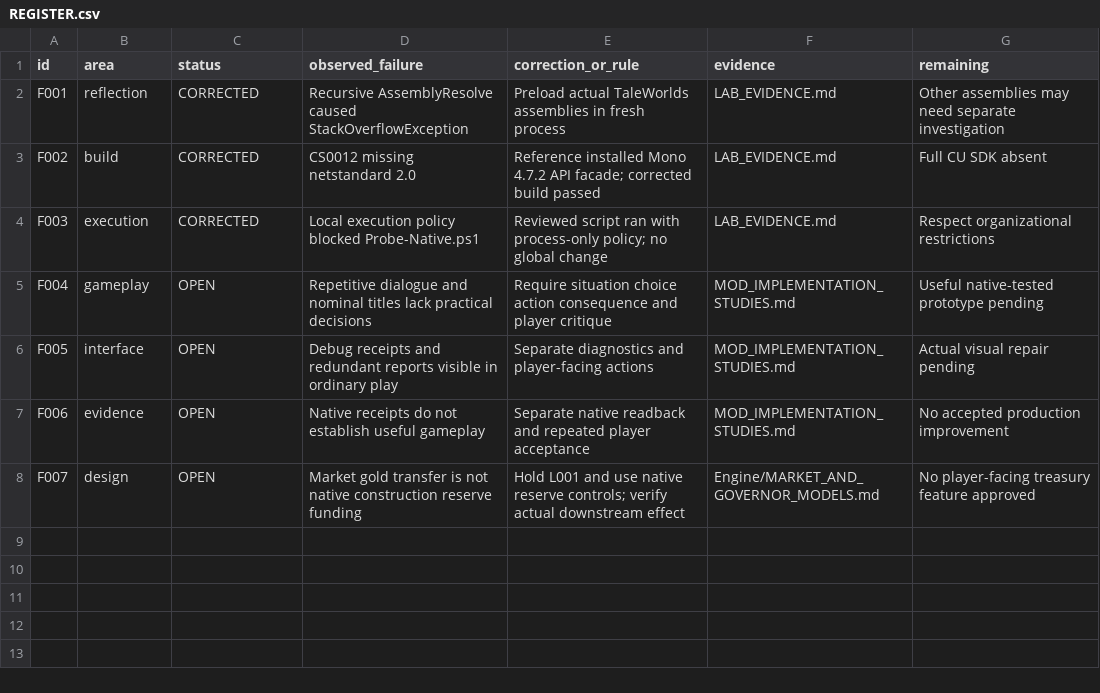
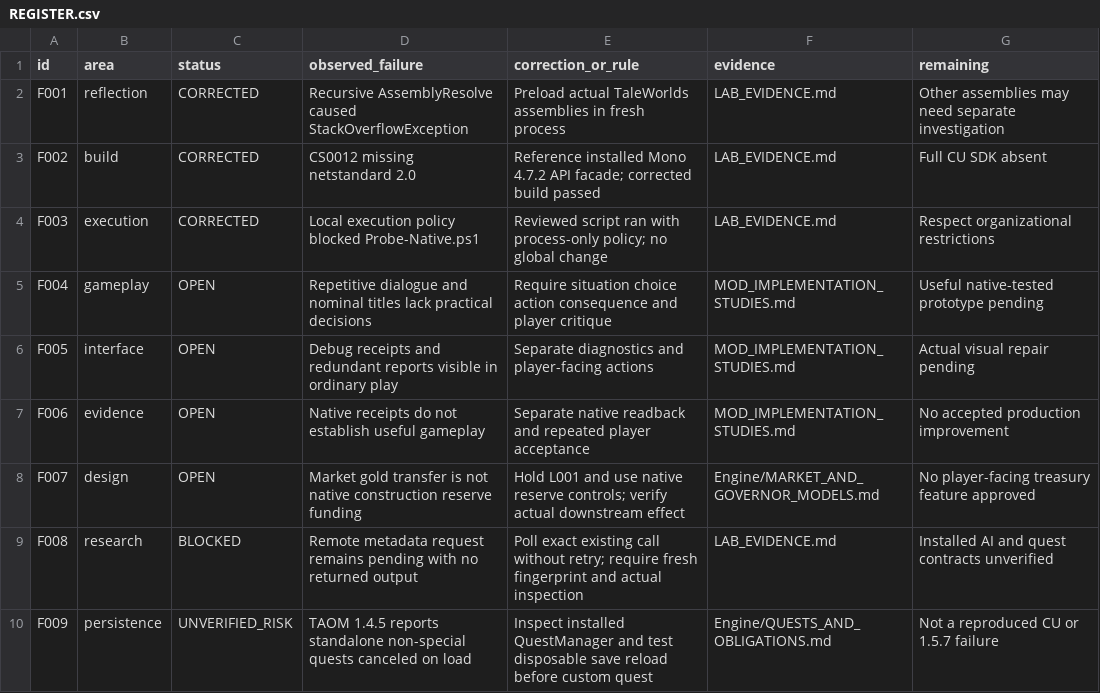
Before and after one commit to andreivonmariano-dotcom/BANNERLORD, a CSV file: ResearchLab/Failures/REGISTER.csv, drawn as a sheet.

```diff
--- a/ResearchLab/Failures/REGISTER.csv
+++ b/ResearchLab/Failures/REGISTER.csv
@@ -8 +8,3 @@ F006,evidence,OPEN,Native receipts do not establish useful gameplay,Separate nat
 F007,design,OPEN,Market gold transfer is not native construction reserve funding,Hold L001 and use native reserve controls; verify actual downstream effect,Engine/MARKET_AND_GOVERNOR_MODELS.md,No player-facing treasury feature approved
+F008,research,BLOCKED,Remote metadata request remains pending with no returned output,Poll exact existing call without retry; require fresh fingerprint and actual inspection,LAB_EVIDENCE.md,Installed AI and quest contracts unverified
+F009,persistence,UNVERIFIED_RISK,TAOM 1.4.5 reports standalone non-special quests canceled on load,Inspect installed QuestManager and test disposable save reload before custom quest,Engine/QUESTS_AND_OBLIGATIONS.md,Not a reproduced CU or 1.5.7 failure
```
Also changed, not shown: ResearchLab/CATALOG.csv, ResearchLab/EXPERIMENT_MATRIX.csv, 7 other files.
